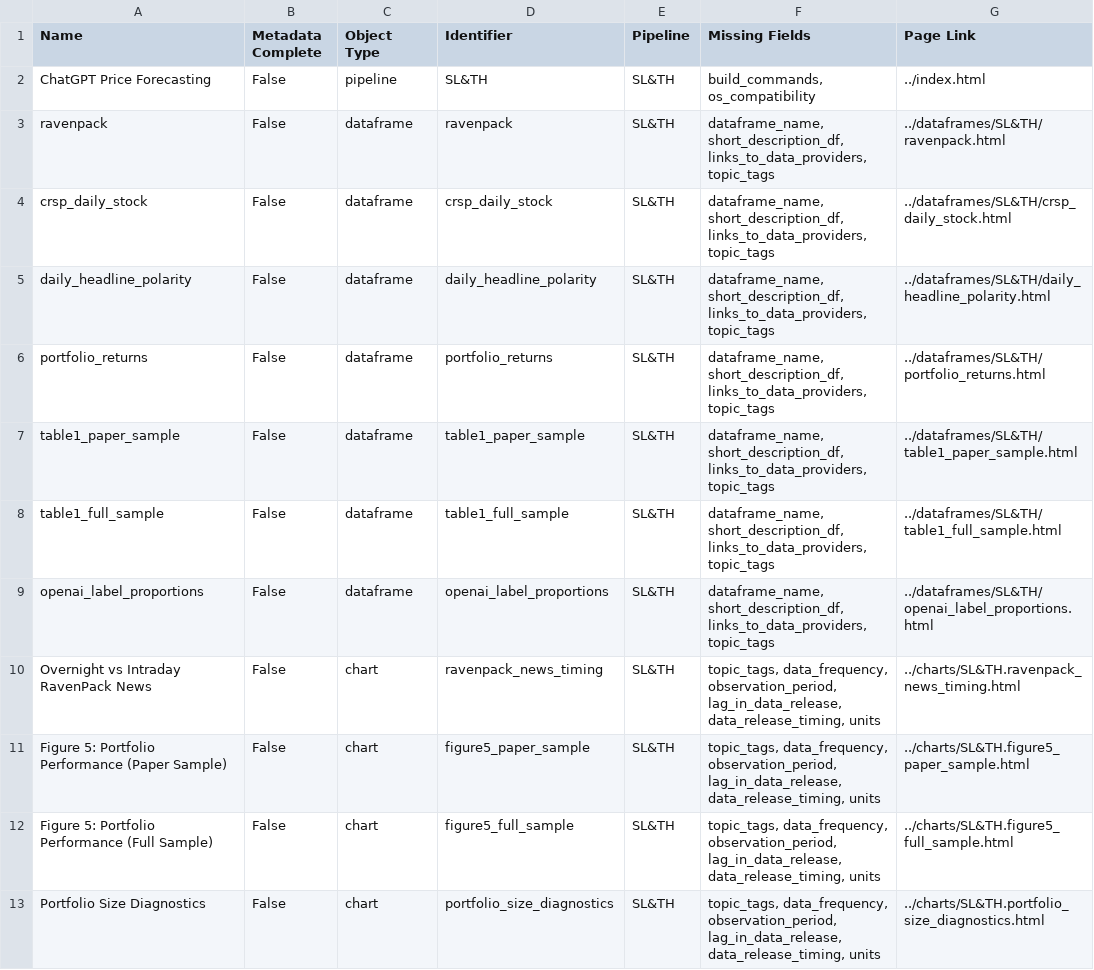
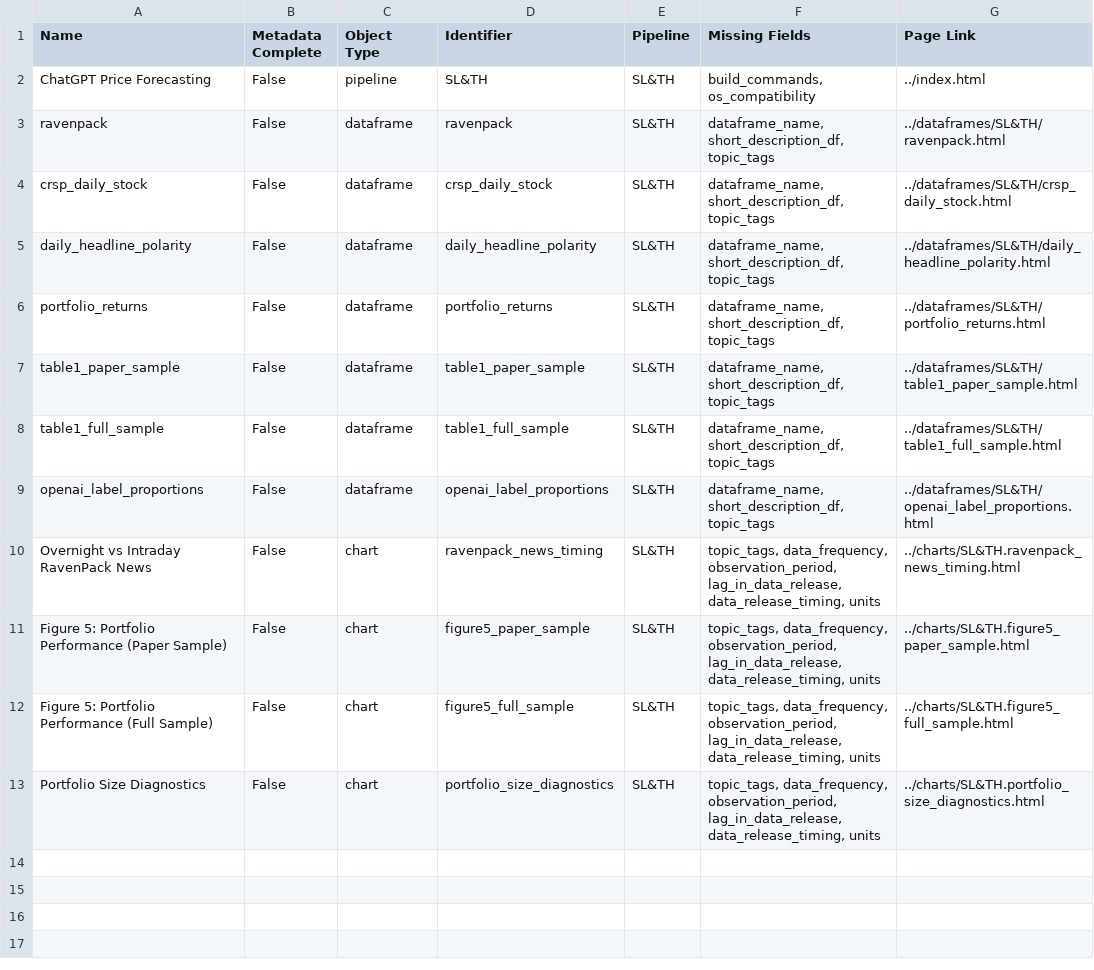
Before and after one commit to thomashillenbrand/p05_lopez-lira_tang_2023, a CSV file: docs/_static/diagnostics/chartbook_metadata_diagnostics.csv, drawn as a sheet.

```diff
--- a/docs/_static/diagnostics/chartbook_metadata_diagnostics.csv
+++ b/docs/_static/diagnostics/chartbook_metadata_diagnostics.csv
@@ -2,9 +2,9 @@ Name,Metadata Complete,Object Type,Identifier,Pipeline,Missing Fields,Page Link
 ChatGPT Price Forecasting,False,pipeline,SL&TH,SL&TH,"build_commands, os_compatibility",../index.html
-ravenpack,False,dataframe,ravenpack,SL&TH,"dataframe_name, short_description_df, links_to_data_providers, topic_tags",../dataframes/SL&TH/ravenpack.html
-crsp_daily_stock,False,dataframe,crsp_daily_stock,SL&TH,"dataframe_name, short_description_df, links_to_data_providers, topic_tags",../dataframes/SL&TH/crsp_daily_stock.html
-daily_headline_polarity,False,dataframe,daily_headline_polarity,SL&TH,"dataframe_name, short_description_df, links_to_data_providers, topic_tags",../dataframes/SL&TH/daily_headline_polarity.html
-portfolio_returns,False,dataframe,portfolio_returns,SL&TH,"dataframe_name, short_description_df, links_to_data_providers, topic_tags",../dataframes/SL&TH/portfolio_returns.html
-table1_paper_sample,False,dataframe,table1_paper_sample,SL&TH,"dataframe_name, short_description_df, links_to_data_providers, topic_tags",../dataframes/SL&TH/table1_paper_sample.html
-table1_full_sample,False,dataframe,table1_full_sample,SL&TH,"dataframe_name, short_description_df, links_to_data_providers, topic_tags",../dataframes/SL&TH/table1_full_sample.html
-openai_label_proportions,False,dataframe,openai_label_proportions,SL&TH,"dataframe_name, short_description_df, links_to_data_providers, topic_tags",../dataframes/SL&TH/openai_label_proportions.html
+ravenpack,False,dataframe,ravenpack,SL&TH,"dataframe_name, short_description_df, topic_tags",../dataframes/SL&TH/ravenpack.html
+crsp_daily_stock,False,dataframe,crsp_daily_stock,SL&TH,"dataframe_name, short_description_df, topic_tags",../dataframes/SL&TH/crsp_daily_stock.html
+daily_headline_polarity,False,dataframe,daily_headline_polarity,SL&TH,"dataframe_name, short_description_df, topic_tags",../dataframes/SL&TH/daily_headline_polarity.html
+portfolio_returns,False,dataframe,portfolio_returns,SL&TH,"dataframe_name, short_description_df, topic_tags",../dataframes/SL&TH/portfolio_returns.html
+table1_paper_sample,False,dataframe,table1_paper_sample,SL&TH,"dataframe_name, short_description_df, topic_tags",../dataframes/SL&TH/table1_paper_sample.html
+table1_full_sample,False,dataframe,table1_full_sample,SL&TH,"dataframe_name, short_description_df, topic_tags",../dataframes/SL&TH/table1_full_sample.html
+openai_label_proportions,False,dataframe,openai_label_proportions,SL&TH,"dataframe_name, short_description_df, topic_tags",../dataframes/SL&TH/openai_label_proportions.html
 Overnight vs Intraday RavenPack News,False,chart,ravenpack_news_timing,SL&TH,"topic_tags, data_frequency, observation_period, lag_in_data_release, data_release_timing, units",../charts/SL&TH.ravenpack_news_timing.html
```
Also changed, not shown: 30 other files.
